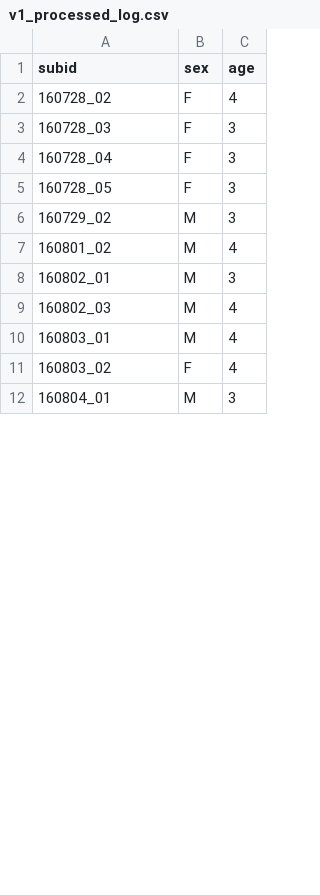
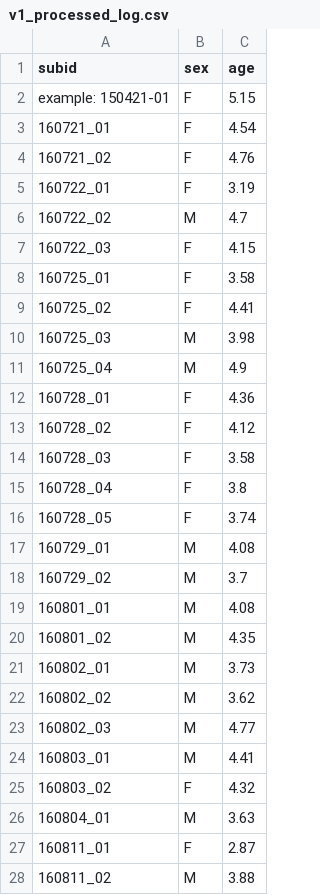
Before and after one commit to olizaw/polcom, a CSV file: 03_analysis/data/info/v1/v1_processed_log.csv, drawn as a sheet; only a part is shown; the diff covers the shown part only.

Commit message:
data and script cleaning, ready for ana within cogsci draft

```diff
--- a/03_analysis/data/info/v1/v1_processed_log.csv
+++ b/03_analysis/data/info/v1/v1_processed_log.csv
@@ -1,12 +1,28 @@
 subid,sex,age
-160728_02,F,4
-160728_03,F,3
-160728_04,F,3
-160728_05,F,3
-160729_02,M,3
-160801_02,M,4
-160802_01,M,3
-160802_03,M,4
-160803_01,M,4
-160803_02,F,4
-160804_01,M,3
+example: 150421-01,F,5.15
+160721_01,F,4.54
+160721_02,F,4.76
+160722_01,F,3.19
+160722_02,M,4.7
+160722_03,F,4.15
+160725_01,F,3.58
+160725_02,F,4.41
+160725_03,M,3.98
+160725_04,M,4.9
+160728_01,F,4.36
+160728_02,F,4.12
+160728_03,F,3.58
+160728_04,F,3.8
+160728_05,F,3.74
+160729_01,M,4.08
+160729_02,M,3.7
+160801_01,M,4.08
+160801_02,M,4.35
+160802_01,M,3.73
+160802_02,M,3.62
+160802_03,M,4.77
+160803_01,M,4.41
+160803_02,F,4.32
+160804_01,M,3.63
+160811_01,F,2.87
+160811_02,M,3.88
```
Also changed, not shown: 12 added rows and 28 edited cells elsewhere in this file, 20 other files.
